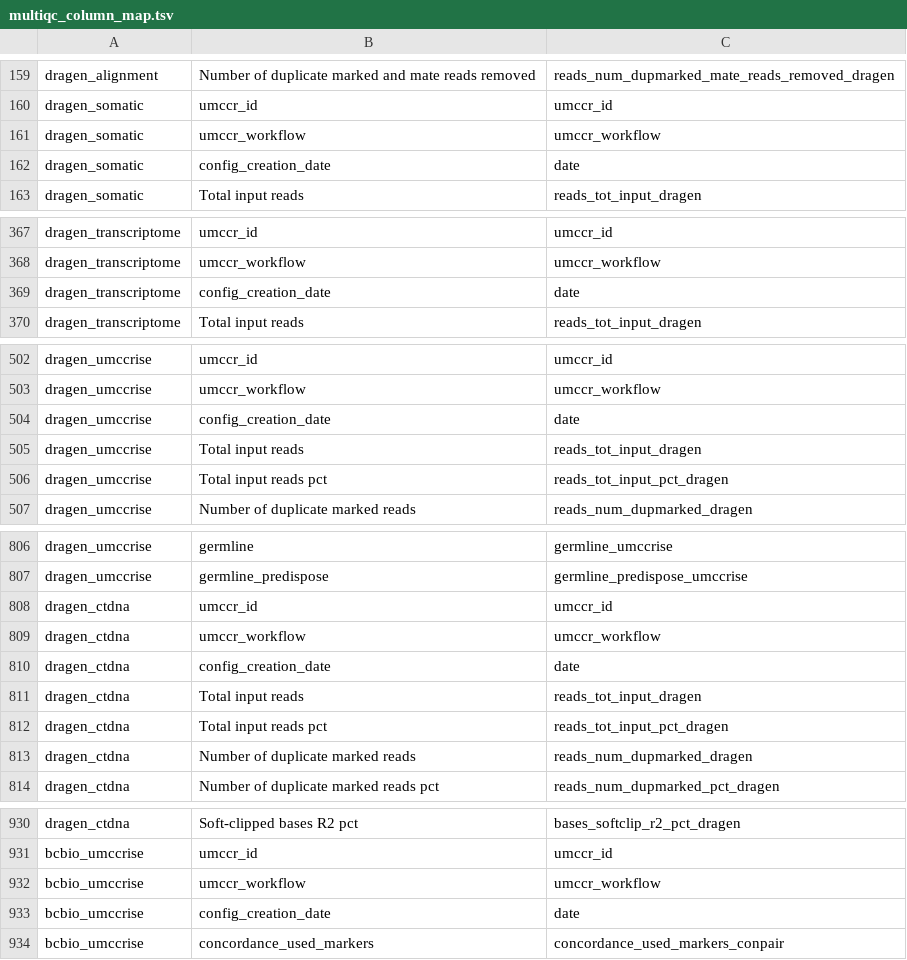
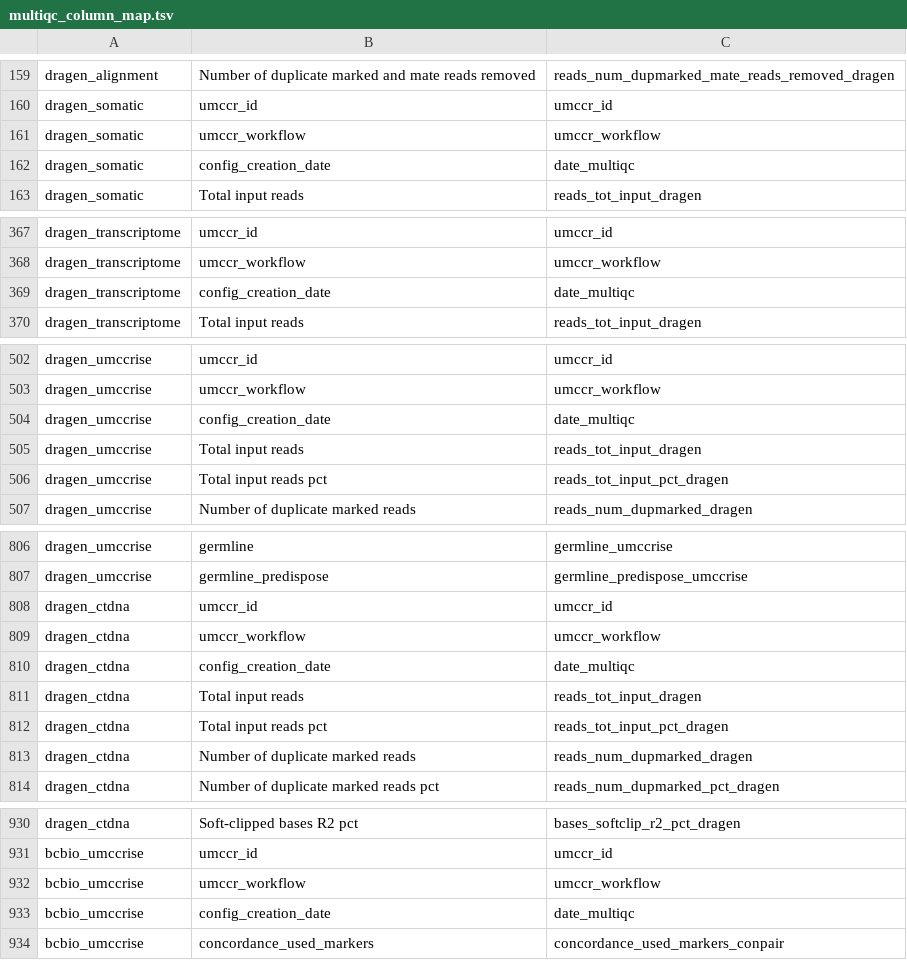
Before and after one commit to umccr/dracarys, a TSV file: inst/extdata/multiqc_column_map.tsv, drawn as a sheet; only a part is shown, gaps mark what is left out; the diff covers the shown part only.

Commit message:
multiqc: rename date to date_multiqc

```diff
--- a/inst/extdata/multiqc_column_map.tsv
+++ b/inst/extdata/multiqc_column_map.tsv
@@ -161,3 +161,3 @@ dragen_somatic	umccr_id	umccr_id
 dragen_somatic	umccr_workflow	umccr_workflow
-dragen_somatic	config_creation_date	date
+dragen_somatic	config_creation_date	date_multiqc
 dragen_somatic	Total input reads	reads_tot_input_dragen
@@ -368,3 +368,3 @@ dragen_transcriptome	umccr_id	umccr_id
 dragen_transcriptome	umccr_workflow	umccr_workflow
-dragen_transcriptome	config_creation_date	date
+dragen_transcriptome	config_creation_date	date_multiqc
 dragen_transcriptome	Total input reads	reads_tot_input_dragen
@@ -503,3 +503,3 @@ dragen_umccrise	umccr_id	umccr_id
 dragen_umccrise	umccr_workflow	umccr_workflow
-dragen_umccrise	config_creation_date	date
+dragen_umccrise	config_creation_date	date_multiqc
 dragen_umccrise	Total input reads	reads_tot_input_dragen
@@ -809,3 +809,3 @@ dragen_ctdna	umccr_id	umccr_id
 dragen_ctdna	umccr_workflow	umccr_workflow
-dragen_ctdna	config_creation_date	date
+dragen_ctdna	config_creation_date	date_multiqc
 dragen_ctdna	Total input reads	reads_tot_input_dragen
@@ -932,3 +932,3 @@ bcbio_umccrise	umccr_id	umccr_id
 bcbio_umccrise	umccr_workflow	umccr_workflow
-bcbio_umccrise	config_creation_date	date
+bcbio_umccrise	config_creation_date	date_multiqc
 bcbio_umccrise	concordance_used_markers	concordance_used_markers_conpair
```
Also changed, not shown: 2 edited cells elsewhere in this file.
